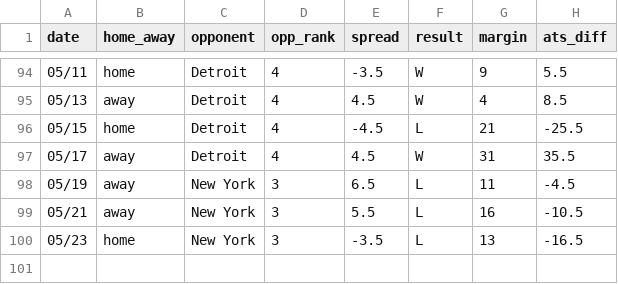
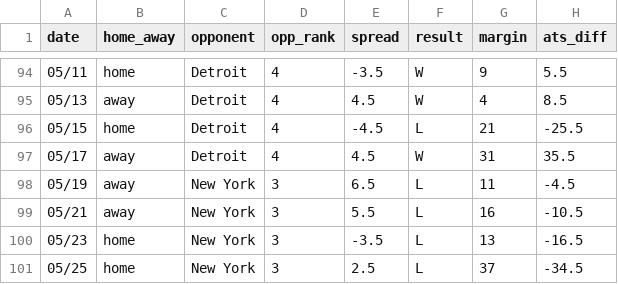
Before and after one commit to ajoros/nbabetinfo, a CSV file: ats_results_cleveland-cavaliers.csv, drawn as a sheet; only a part is shown, gaps mark what is left out; the diff names each change by its address in the sheet, - before the commit and + after, or states it on an @@ line.

```diff
--- a/ats_results_cleveland-cavaliers.csv
+++ b/ats_results_cleveland-cavaliers.csv
+row 101: 05/25 | home | New York | 3 | 2.5 | L | 37 | -34.5
```
Also changed, not shown: ats_results_new-york-knicks.csv, 3 other files.
